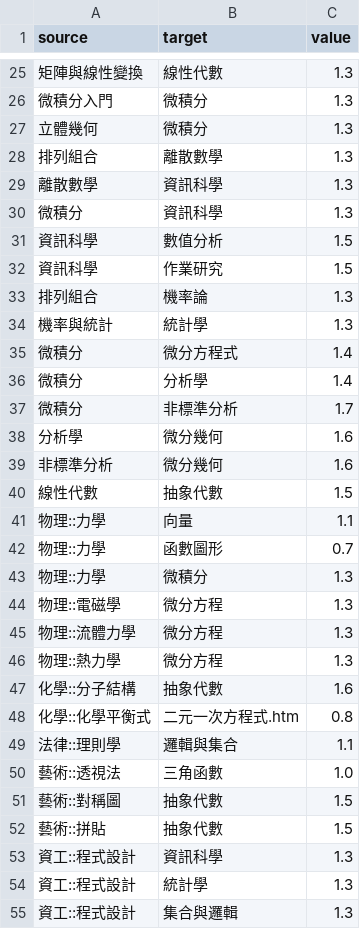
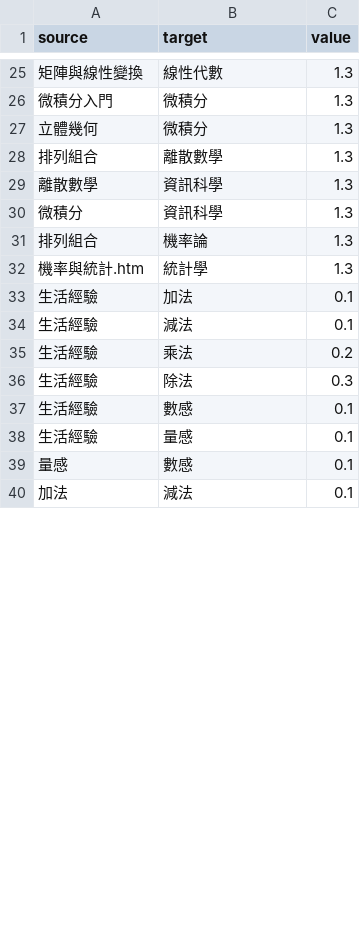
Before and after one commit to 3dw/freemath, a CSV file: 學習地圖/mathmap_part.csv, drawn as a sheet; only a part is shown, gaps mark what is left out; the diff covers the shown part only.

```diff
--- a/學習地圖/mathmap_part.csv
+++ b/學習地圖/mathmap_part.csv
@@ -30,26 +30,11 @@ source,target,value
 微積分,資訊科學,1.3
-資訊科學,數值分析,1.5
-資訊科學,作業研究,1.5
 排列組合,機率論,1.3
-機率與統計,統計學,1.3
-微積分,微分方程式,1.4
-微積分,分析學,1.4
-微積分,非標準分析,1.7
-分析學,微分幾何,1.6
-非標準分析,微分幾何,1.6
-線性代數,抽象代數,1.5
-物理::力學,向量,1.1
-物理::力學,函數圖形,0.7
-物理::力學,微積分,1.3
-物理::電磁學,微分方程,1.3
-物理::流體力學,微分方程,1.3
-物理::熱力學,微分方程,1.3
-化學::分子結構,抽象代數,1.6
-化學::化學平衡式,二元一次方程式.htm,0.8
-法律::理則學,邏輯與集合,1.1
-藝術::透視法,三角函數,1.0
-藝術::對稱圖,抽象代數,1.5
-藝術::拼貼,抽象代數,1.5
-資工::程式設計,資訊科學,1.3
-資工::程式設計,統計學,1.3
-資工::程式設計,集合與邏輯,1.3
+機率與統計.htm,統計學,1.3
+生活經驗,加法,0.1
+生活經驗,減法,0.1
+生活經驗,乘法,0.2
+生活經驗,除法,0.3
+生活經驗,數感,0.1
+生活經驗,量感,0.1
+量感,數感,0.1
+加法,減法,0.1
```
Also changed, not shown: 4 added rows elsewhere in this file, 學習地圖/mathmap.csv, 5 other files.
